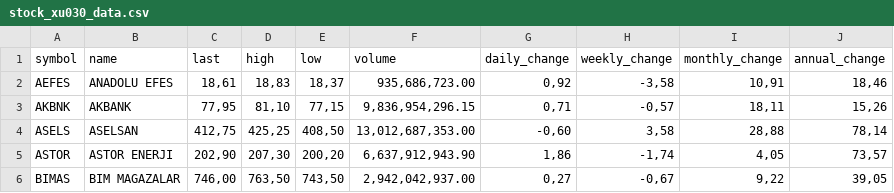
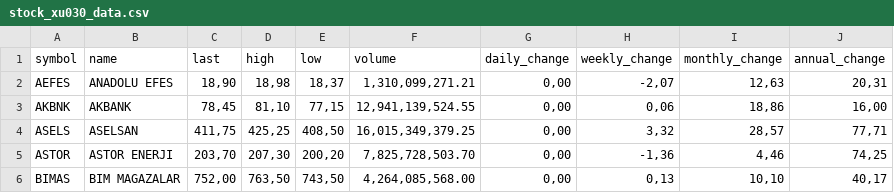
Before and after one commit to therkut/bistLists, a CSV file: data/stock_xu030_data.csv, drawn as a sheet; only a part is shown; the diff covers the shown part only.

```diff
--- a/data/stock_xu030_data.csv
+++ b/data/stock_xu030_data.csv
@@ -1,6 +1,6 @@
 symbol,name,last,high,low,volume,daily_change,weekly_change,monthly_change,annual_change
-AEFES,ANADOLU EFES,"18,61","18,83","18,37","935,686,723.00","0,92","-3,58","10,91","18,46"
-AKBNK,AKBANK,"77,95","81,10","77,15","9,836,954,296.15","0,71","-0,57","18,11","15,26"
-ASELS,ASELSAN,"412,75","425,25","408,50","13,012,687,353.00","-0,60","3,58","28,88","78,14"
-ASTOR,ASTOR ENERJI,"202,90","207,30","200,20","6,637,912,943.90","1,86","-1,74","4,05","73,57"
-BIMAS,BIM MAGAZALAR,"746,00","763,50","743,50","2,942,042,937.00","0,27","-0,67","9,22","39,05"
+AEFES,ANADOLU EFES,"18,90","18,98","18,37","1,310,099,271.21","0,00","-2,07","12,63","20,31"
+AKBNK,AKBANK,"78,45","81,10","77,15","12,941,139,524.55","0,00","0,06","18,86","16,00"
+ASELS,ASELSAN,"411,75","425,25","408,50","16,015,349,379.25","0,00","3,32","28,57","77,71"
+ASTOR,ASTOR ENERJI,"203,70","207,30","200,20","7,825,728,503.70","0,00","-1,36","4,46","74,25"
+BIMAS,BIM MAGAZALAR,"752,00","763,50","743,50","4,264,085,568.00","0,00","0,13","10,10","40,17"
```
Also changed, not shown: 155 edited cells elsewhere in this file, data/all_data.csv, data/stock_xu050_data.csv, 1 other file.
